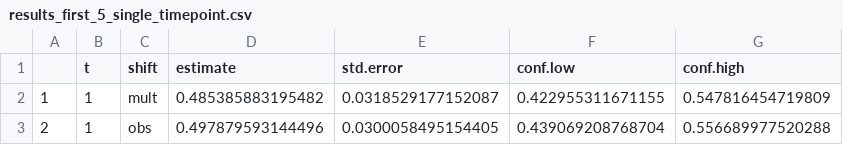
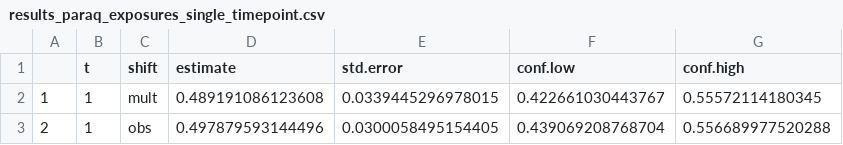
Before and after one commit to CI-NYC/CHAMACOS, a CSV file: results_csv/results_paraq_exposures_single_timepoint.csv (was results_csv/results_first_5_single_timepoint.csv), drawn as a sheet.

```diff
--- a/results_csv/results_first_5_single_timepoint.csv
+++ b/results_csv/results_paraq_exposures_single_timepoint.csv
@@ -1,3 +1,3 @@
 "","t","shift","estimate","std.error","conf.low","conf.high"
-"1",1,"mult",0.485385883195482,0.0318529177152087,0.422955311671155,0.547816454719809
+"1",1,"mult",0.489191086123608,0.0339445296978015,0.422661030443767,0.55572114180345
 "2",1,"obs",0.497879593144496,0.0300058495154405,0.439069208768704,0.556689977520288
```
Also changed, not shown: results_csv/contrasts_all_exposures.csv, results_csv/contrasts_first_5_exposures.csv, 33 other files.
